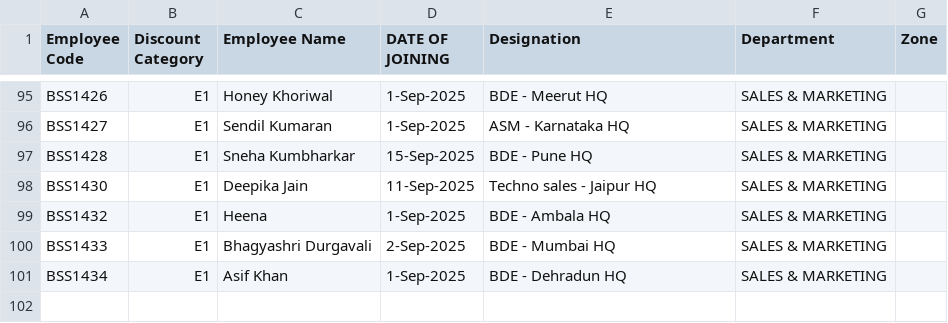
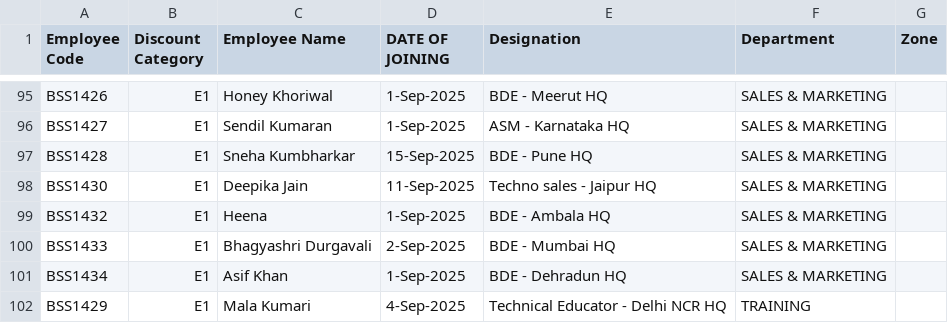
Before and after one commit to rigved-sarougi/Employee-Sale-Entry, a CSV file: Invoice - Person.csv, drawn as a sheet; only a part is shown, gaps mark what is left out.

Commit message:
Update Invoice - Person.csv

```diff
--- a/Invoice - Person.csv
+++ b/Invoice - Person.csv
@@ -101 +101,2 @@ BSS1433,E1,Bhagyashri Durgavali,2-Sep-2025,BDE - Mumbai HQ,SALES & MARKETING,
 BSS1434,E1,Asif Khan,1-Sep-2025,BDE - Dehradun HQ,SALES & MARKETING,
+BSS1429,E1,Mala Kumari,4-Sep-2025,Technical Educator - Delhi NCR HQ,TRAINING,
```
